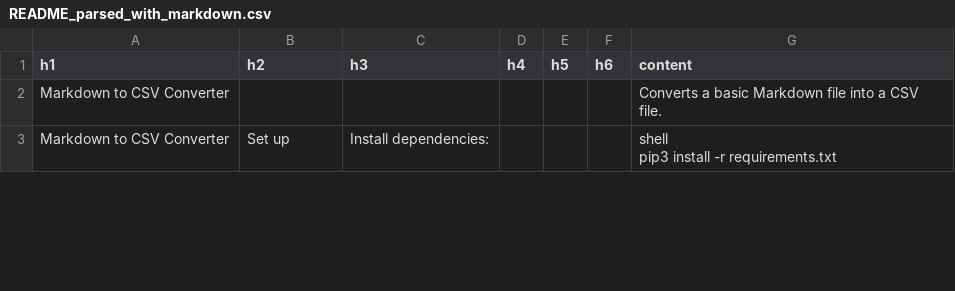
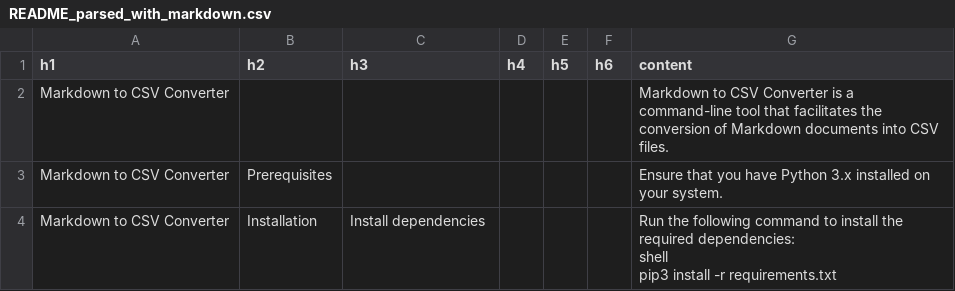
Before and after one commit to tiefps/md-to-csv, a CSV file: README_parsed_with_markdown.csv, drawn as a sheet; only a part is shown; the diff covers the shown part only.

```diff
--- a/README_parsed_with_markdown.csv
+++ b/README_parsed_with_markdown.csv
@@ -1,4 +1,6 @@
 h1,h2,h3,h4,h5,h6,content
-Markdown to CSV Converter,,,,,,Converts a basic Markdown file into a CSV file.
-Markdown to CSV Converter,Set up,Install dependencies:,,,,"shell
-pip3 install -r requirements.txt"
+Markdown to CSV Converter,,,,,,Markdown to CSV Converter is a command-line tool that facilitates the conversion of Markdown documents into CSV files.
+Markdown to CSV Converter,Prerequisites,,,,,Ensure that you have Python 3.x installed on your system.
+Markdown to CSV Converter,Installation,Install dependencies,,,,"Run the following command to install the required dependencies:
+shell
+pip3 install -r requirements.txt"
```
Also changed, not shown: 1 added row, 1 removed row and 13 edited cells elsewhere in this file, README_parsed_with_pypandoc.csv, 1 other file.
